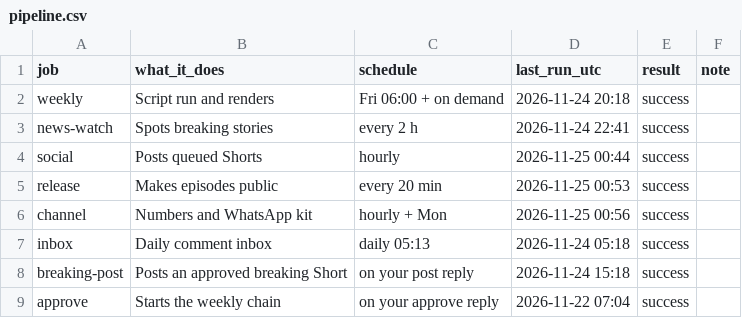
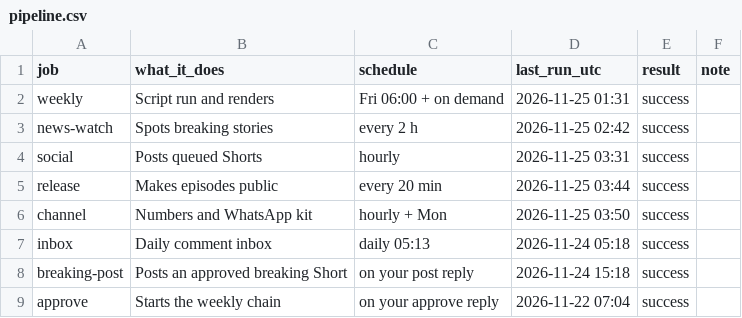
Before and after one commit to wisamk-ctrl/ai-youtube-pipeline, a CSV file: data/dashboard/pipeline.csv, drawn as a sheet.

```diff
--- a/data/dashboard/pipeline.csv
+++ b/data/dashboard/pipeline.csv
@@ -1,7 +1,7 @@
 job,what_it_does,schedule,last_run_utc,result,note
-weekly,Script run and renders,Fri 06:00 + on demand,2026-11-24 20:18,success,
-news-watch,Spots breaking stories,every 2 h,2026-11-24 22:41,success,
-social,Posts queued Shorts,hourly,2026-11-25 00:44,success,
-release,Makes episodes public,every 20 min,2026-11-25 00:53,success,
-channel,Numbers and WhatsApp kit,hourly + Mon,2026-11-25 00:56,success,
+weekly,Script run and renders,Fri 06:00 + on demand,2026-11-25 01:31,success,
+news-watch,Spots breaking stories,every 2 h,2026-11-25 02:42,success,
+social,Posts queued Shorts,hourly,2026-11-25 03:31,success,
+release,Makes episodes public,every 20 min,2026-11-25 03:44,success,
+channel,Numbers and WhatsApp kit,hourly + Mon,2026-11-25 03:50,success,
 inbox,Daily comment inbox,daily 05:13,2026-11-24 05:18,success,
```
Also changed, not shown: data/dashboard/youtube_videos.csv.
